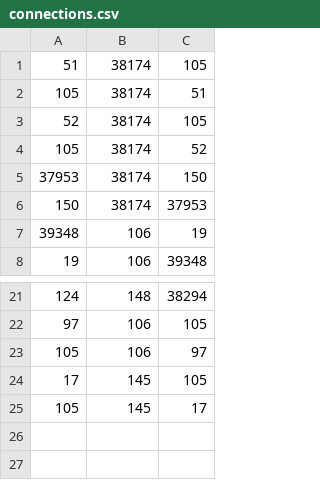
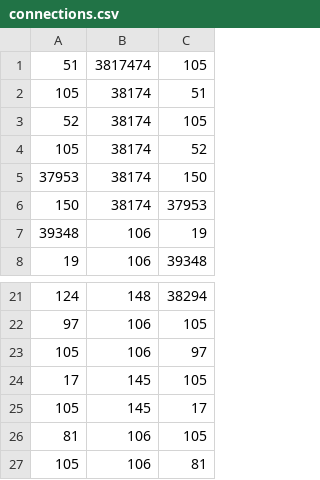
Before and after one commit to snooplsm/happyschedule, a CSV file: trainapp/overrides/njtransit/connections.csv, drawn as a sheet; only a part is shown, gaps mark what is left out.

Commit message:
update logic, add nj transit maplewood connection, update gtfs data

```diff
--- a/trainapp/overrides/njtransit/connections.csv
+++ b/trainapp/overrides/njtransit/connections.csv
@@ -1,2 +1,2 @@
-51,38174,105
+51,3817474,105
 105,38174,51
@@ -25 +25,3 @@
 105,145,17
+81,106,105
+105,106,81
```
Also changed, not shown: 40 other files.
